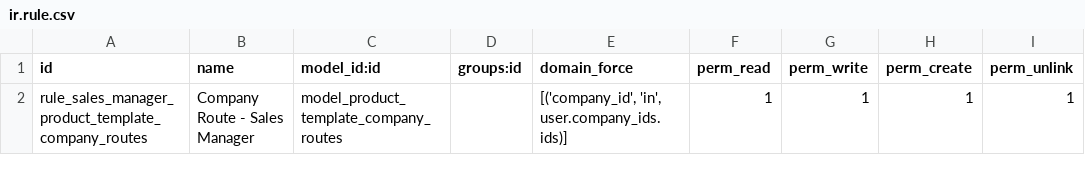
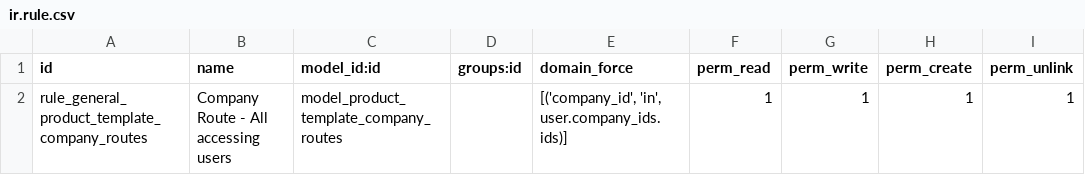
Before and after one commit to OpusVL/odoo-stock-extras, a CSV file: stock_product_per_company_routes/security/ir.rule.csv, drawn as a sheet.

```diff
--- a/stock_product_per_company_routes/security/ir.rule.csv
+++ b/stock_product_per_company_routes/security/ir.rule.csv
@@ -1,2 +1,2 @@
 id,name,model_id:id,groups:id,domain_force,perm_read,perm_write,perm_create,perm_unlink
-rule_sales_manager_product_template_company_routes,Company Route - Sales Manager,model_product_template_company_routes,,"[('company_id', 'in', user.company_ids.ids)]",1,1,1,1
+rule_general_product_template_company_routes,Company Route - All accessing users,model_product_template_company_routes,,"[('company_id', 'in', user.company_ids.ids)]",1,1,1,1
```
Also changed, not shown: stock_product_per_company_routes/security/ir.model.access.csv, 1 other file.
